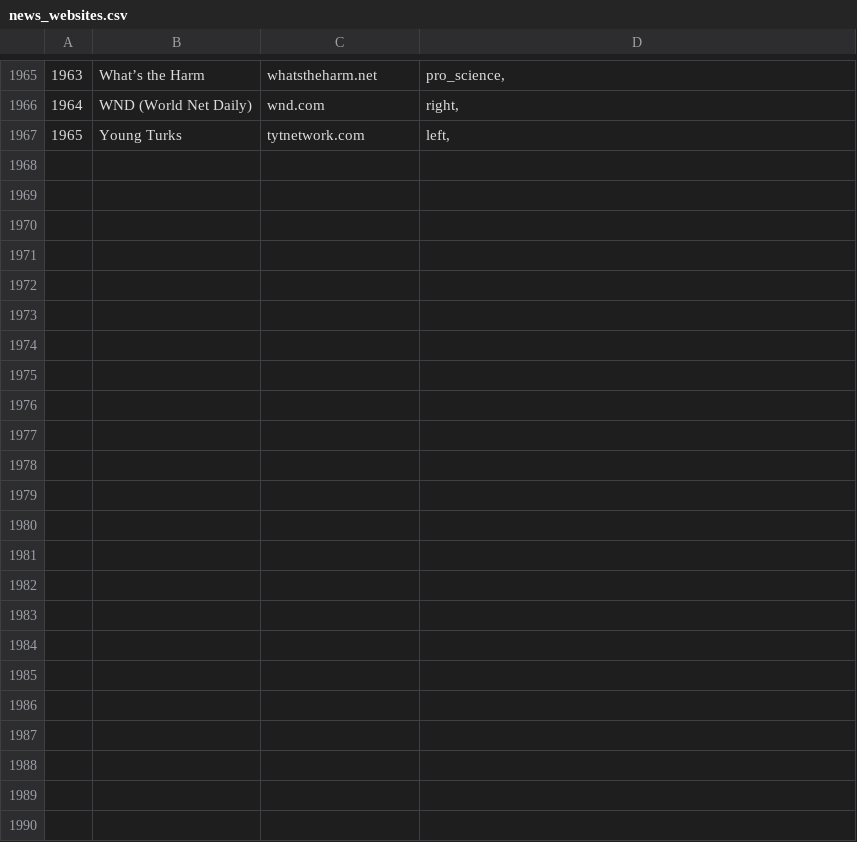
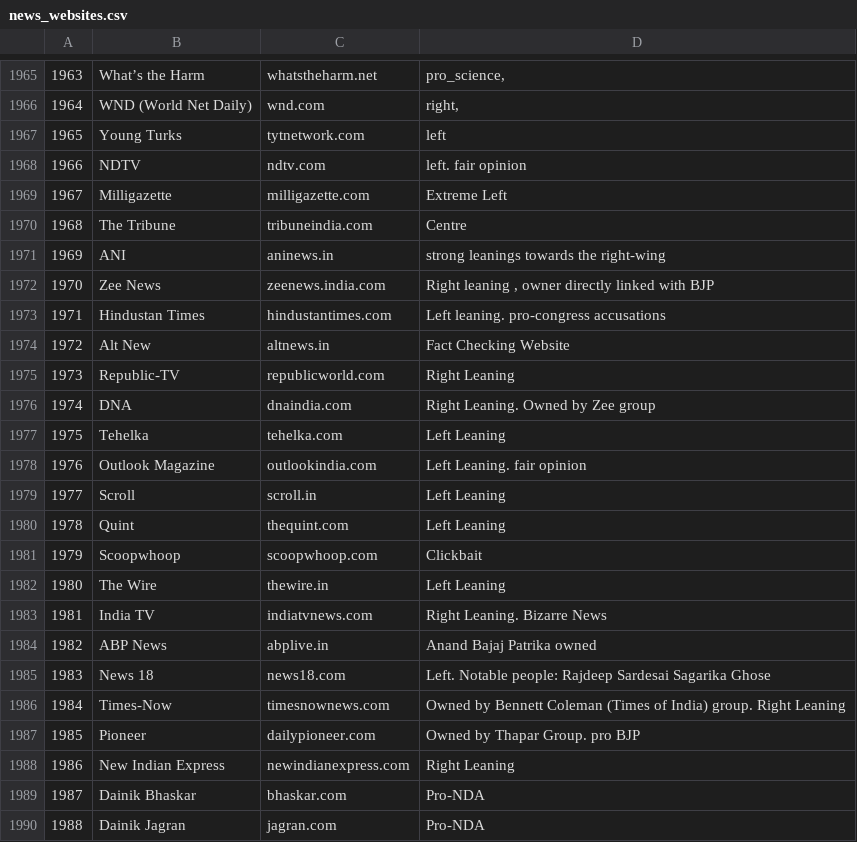
Before and after one commit to AOSSIE-Org/Social-Street-Smart, a CSV file: websites_list/news_websites.csv, drawn as a sheet; only a part is shown, gaps mark what is left out.

Commit message:
added more indian websites

```diff
--- a/websites_list/news_websites.csv
+++ b/websites_list/news_websites.csv
@@ -1966,2 +1966,25 @@
 1964,WND (World Net Daily),wnd.com,"right, "
-1965,Young Turks,tytnetwork.com,"left, "
+1965,Young Turks,tytnetwork.com,left
+1966,NDTV,ndtv.com,left. fair opinion
+1967,Milligazette,milligazette.com,Extreme Left
+1968,The Tribune,tribuneindia.com,Centre
+1969,ANI,aninews.in,strong leanings towards the right-wing
+1970,Zee News,zeenews.india.com,"Right leaning , owner directly linked with BJP"
+1971,Hindustan Times,hindustantimes.com, Left leaning. pro-congress accusations
+1972,Alt New,altnews.in, Fact Checking Website
+1973,Republic-TV,republicworld.com,Right Leaning
+1974,DNA,dnaindia.com,Right Leaning. Owned by Zee group
+1975,Tehelka,tehelka.com,Left Leaning
+1976,Outlook Magazine,outlookindia.com,Left Leaning. fair opinion
+1977,Scroll,scroll.in,Left Leaning
+1978,Quint,thequint.com,Left Leaning
+1979,Scoopwhoop,scoopwhoop.com,Clickbait
+1980,The Wire,thewire.in,Left Leaning
+1981,India TV,indiatvnews.com, Right Leaning. Bizarre News
+1982,ABP News,abplive.in,Anand Bajaj Patrika owned
+1983,News 18,news18.com, Left. Notable people: Rajdeep Sardesai Sagarika Ghose
+1984,Times-Now,timesnownews.com, Owned by Bennett Coleman (Times of India) group. Right Leaning
+1985,Pioneer,dailypioneer.com,Owned by Thapar Group. pro BJP
+1986,New Indian Express,newindianexpress.com,Right Leaning
+1987,Dainik Bhaskar,bhaskar.com,Pro-NDA
+1988,Dainik Jagran,jagran.com,Pro-NDA
```
Also changed, not shown: 4 other files.
